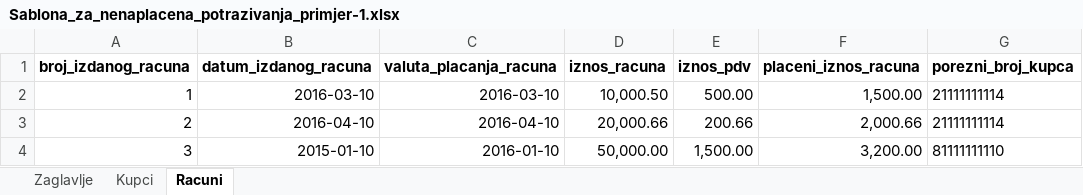
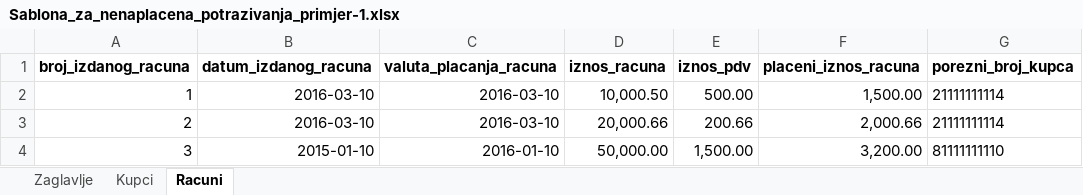
Before and after one commit to Jesen92/xmlconverter, an Excel workbook: public/assets/Sablona_za_nenaplacena_potrazivanja_primjer-1.xlsx, sheet Racuni, drawn as a sheet; values as stored, in another font and other column widths than the file's, no borders; the diff names each change by its address in the sheet, - before the commit and + after, or states it on an @@ line.

```diff
--- a/public/assets/Sablona_za_nenaplacena_potrazivanja_primjer-1.xlsx (sheet Racuni)
+++ b/public/assets/Sablona_za_nenaplacena_potrazivanja_primjer-1.xlsx (sheet Racuni)
-B3 (datum_izdanog_racuna): 2016-04-10
+B3 (datum_izdanog_racuna): 2016-03-10
-C3 (valuta_placanja_racuna): 2016-04-10
+C3 (valuta_placanja_racuna): 2016-03-10
```
Also changed, not shown: sheet Zaglavlje, 7 other files.
